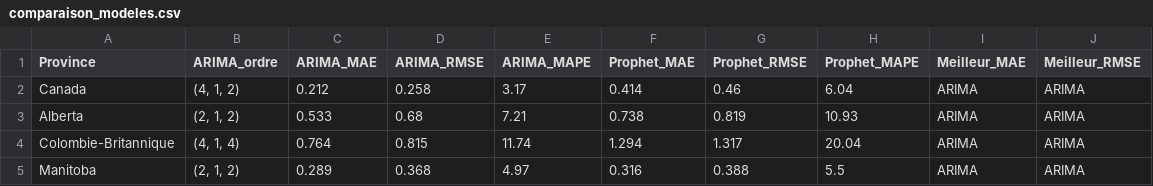
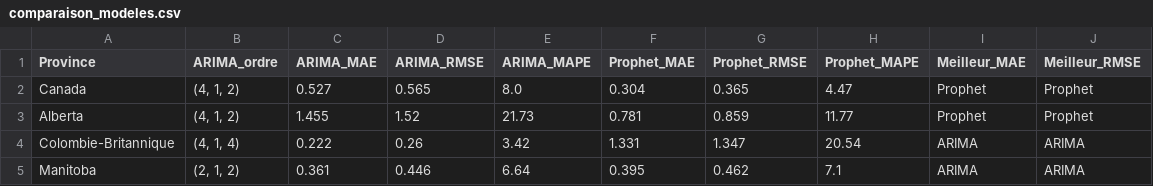
Before and after one commit to ulrich-e-r-djidonou/forecasting-chomage-canada, a CSV file: data/processed/comparaison_modeles.csv, drawn as a sheet; only a part is shown; the diff covers the shown part only.

```diff
--- a/data/processed/comparaison_modeles.csv
+++ b/data/processed/comparaison_modeles.csv
@@ -1,5 +1,5 @@
 Province,ARIMA_ordre,ARIMA_MAE,ARIMA_RMSE,ARIMA_MAPE,Prophet_MAE,Prophet_RMSE,Prophet_MAPE,Meilleur_MAE,Meilleur_RMSE
-Canada,"(4, 1, 2)",0.212,0.258,3.17,0.414,0.46,6.04,ARIMA,ARIMA
-Alberta,"(2, 1, 2)",0.533,0.68,7.21,0.738,0.819,10.93,ARIMA,ARIMA
-Colombie-Britannique,"(4, 1, 4)",0.764,0.815,11.74,1.294,1.317,20.04,ARIMA,ARIMA
-Manitoba,"(2, 1, 2)",0.289,0.368,4.97,0.316,0.388,5.5,ARIMA,ARIMA
+Canada,"(4, 1, 2)",0.527,0.565,8.0,0.304,0.365,4.47,Prophet,Prophet
+Alberta,"(4, 1, 2)",1.455,1.52,21.73,0.781,0.859,11.77,Prophet,Prophet
+Colombie-Britannique,"(4, 1, 4)",0.222,0.26,3.42,1.331,1.347,20.54,ARIMA,ARIMA
+Manitoba,"(2, 1, 2)",0.361,0.446,6.64,0.395,0.462,7.1,ARIMA,ARIMA
```
Also changed, not shown: 47 edited cells elsewhere in this file, data/processed/chomage_mensuel.csv, data/processed/chomage_test.csv, 21 other files.
